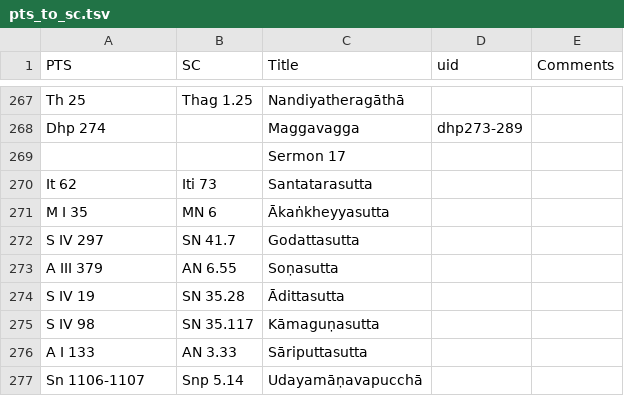
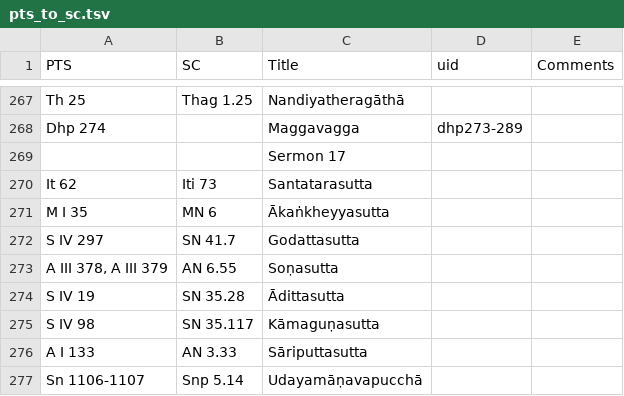
Before and after one commit to seeingthroughthenet/nibbana-the-mind-stilled, a TSV file: helpers/pts_to_sc.tsv, drawn as a sheet; only a part is shown, gaps mark what is left out; the diff covers the shown part only.

```diff
--- a/helpers/pts_to_sc.tsv
+++ b/helpers/pts_to_sc.tsv
@@ -272,3 +272,3 @@ M I 35	MN 6	Ākaṅkheyyasutta
 S IV 297	SN 41.7	Godattasutta		
-A III 379	AN 6.55	Soṇasutta		
+A III 378, A III 379	AN 6.55	Soṇasutta		
 S IV 19	SN 35.28	Ādittasutta		
```
Also changed, not shown: 9 added rows and 4 edited cells elsewhere in this file, 4 other files.
